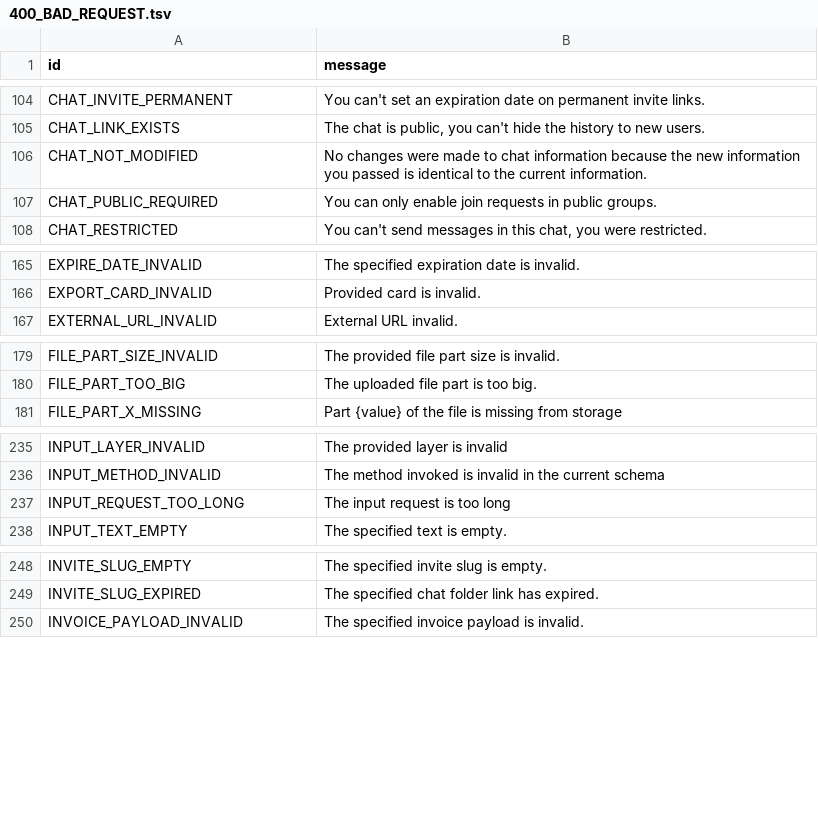
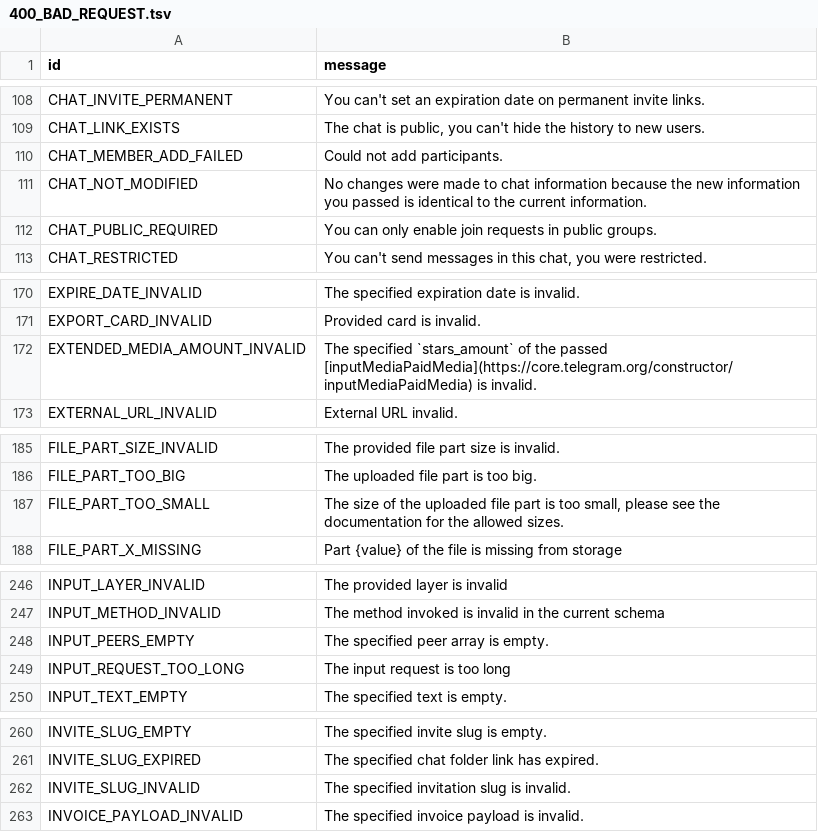
Before and after one commit to PyrogramMod/PyrogramMod, a TSV file: compiler/errors/source/400_BAD_REQUEST.tsv, drawn as a sheet; only a part is shown, gaps mark what is left out; the diff covers the shown part only.

```diff
--- a/compiler/errors/source/400_BAD_REQUEST.tsv
+++ b/compiler/errors/source/400_BAD_REQUEST.tsv
@@ -105,2 +109,3 @@ CHAT_INVITE_PERMANENT	You can't set an expiration date on permanent invite links
 CHAT_LINK_EXISTS	The chat is public, you can't hide the history to new users.
+CHAT_MEMBER_ADD_FAILED	Could not add participants.
 CHAT_NOT_MODIFIED	No changes were made to chat information because the new information you passed is identical to the current information.
@@ -166,2 +171,3 @@ EXPIRE_DATE_INVALID	The specified expiration date is invalid.
 EXPORT_CARD_INVALID	Provided card is invalid.
+EXTENDED_MEDIA_AMOUNT_INVALID	The specified `stars_amount` of the passed [inputMediaPaidMedia](https://core.telegram.org/constructor/inputMediaPaidMedia) is invalid.
 EXTERNAL_URL_INVALID	External URL invalid.
@@ -180,2 +186,3 @@ FILE_PART_SIZE_INVALID	The provided file part size is invalid.
 FILE_PART_TOO_BIG	The uploaded file part is too big.
+FILE_PART_TOO_SMALL	The size of the uploaded file part is too small, please see the documentation for the allowed sizes.
 FILE_PART_X_MISSING	Part {value} of the file is missing from storage
@@ -236,2 +247,3 @@ INPUT_LAYER_INVALID	The provided layer is invalid
 INPUT_METHOD_INVALID	The method invoked is invalid in the current schema
+INPUT_PEERS_EMPTY	The specified peer array is empty.
 INPUT_REQUEST_TOO_LONG	The input request is too long
@@ -249,2 +261,3 @@ INVITE_SLUG_EMPTY	The specified invite slug is empty.
 INVITE_SLUG_EXPIRED	The specified chat folder link has expired.
+INVITE_SLUG_INVALID	The specified invitation slug is invalid.
 INVOICE_PAYLOAD_INVALID	The specified invoice payload is invalid.
```
Also changed, not shown: 25 added rows elsewhere in this file, compiler/errors/source/403_FORBIDDEN.tsv, compiler/errors/source/500_INTERNAL_SERVER_ERROR.tsv.
